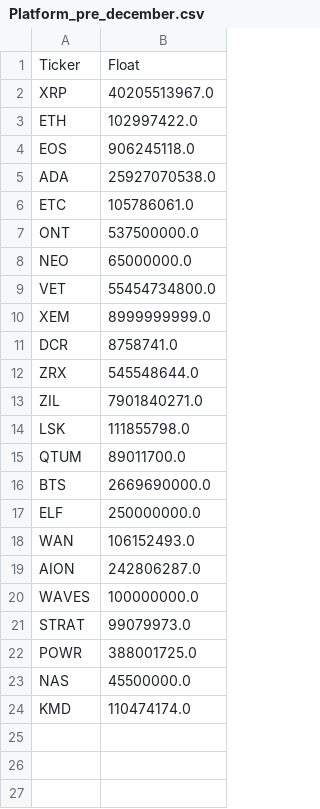
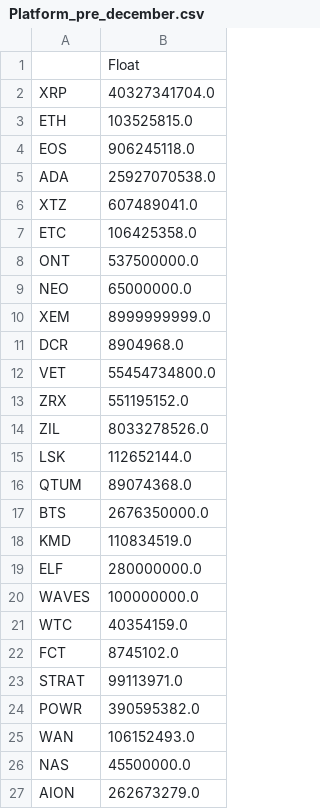
Before and after one commit to coinmetrics/bcindex, a CSV file: index-data/src/main/resources/business_rules/Platform_pre_december.csv, drawn as a sheet.

```diff
--- a/index-data/src/main/resources/business_rules/Platform_pre_december.csv
+++ b/index-data/src/main/resources/business_rules/Platform_pre_december.csv
@@ -1,24 +1,27 @@
-Ticker,Float
-XRP,40205513967.0
-ETH,102997422.0
+,Float
+XRP,40327341704.0
+ETH,103525815.0
 EOS,906245118.0
 ADA,25927070538.0
-ETC,105786061.0
+XTZ,607489041.0
+ETC,106425358.0
 ONT,537500000.0
 NEO,65000000.0
+XEM,8999999999.0
+DCR,8904968.0
 VET,55454734800.0
-XEM,8999999999.0
-DCR,8758741.0
-ZRX,545548644.0
-ZIL,7901840271.0
-LSK,111855798.0
-QTUM,89011700.0
-BTS,2669690000.0
-ELF,250000000.0
+ZRX,551195152.0
+ZIL,8033278526.0
+LSK,112652144.0
+QTUM,89074368.0
+BTS,2676350000.0
+KMD,110834519.0
+ELF,280000000.0
+WAVES,100000000.0
+WTC,40354159.0
+FCT,8745102.0
+STRAT,99113971.0
+POWR,390595382.0
 WAN,106152493.0
-AION,242806287.0
-WAVES,100000000.0
-STRAT,99079973.0
-POWR,388001725.0
 NAS,45500000.0
-KMD,110474174.0
+AION,262673279.0
```
Also changed, not shown: index-data/src/main/resources/business_rules/Application_december_rebal.csv, index-data/src/main/resources/business_rules/Application_pre_december.csv, 20 other files.
